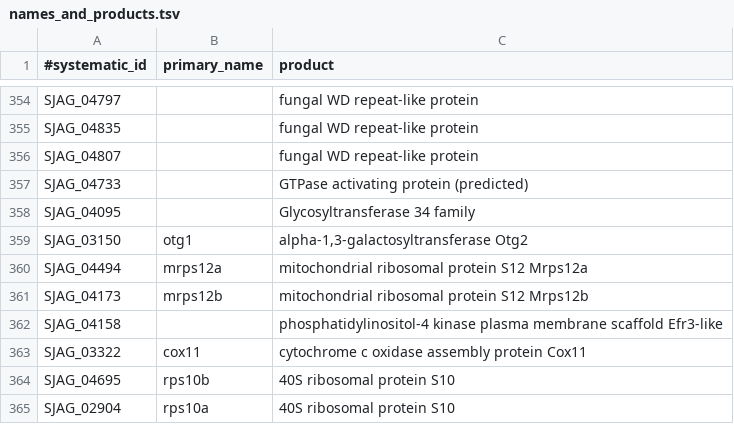
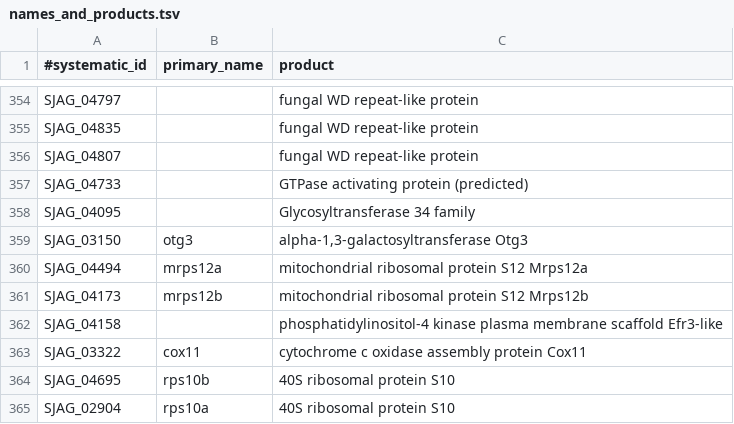
Before and after one commit to japonicusdb/japonicus-curation, a TSV file: names_and_products.tsv, drawn as a sheet; only a part is shown, gaps mark what is left out.

Commit message:
fix  otg1

```diff
--- a/names_and_products.tsv
+++ b/names_and_products.tsv
@@ -358,3 +358,3 @@ SJAG_04733		GTPase activating protein (predicted)
 SJAG_04095		Glycosyltransferase 34 family
-SJAG_03150	otg1	alpha-1,3-galactosyltransferase Otg2
+SJAG_03150	otg3	alpha-1,3-galactosyltransferase Otg3
 SJAG_04494	mrps12a	mitochondrial ribosomal protein S12 Mrps12a
```
